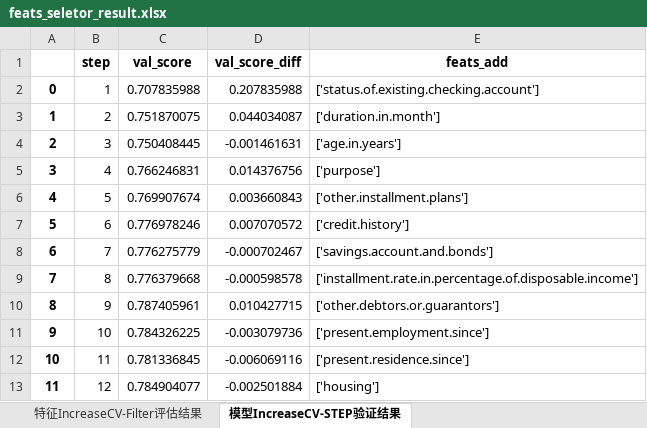
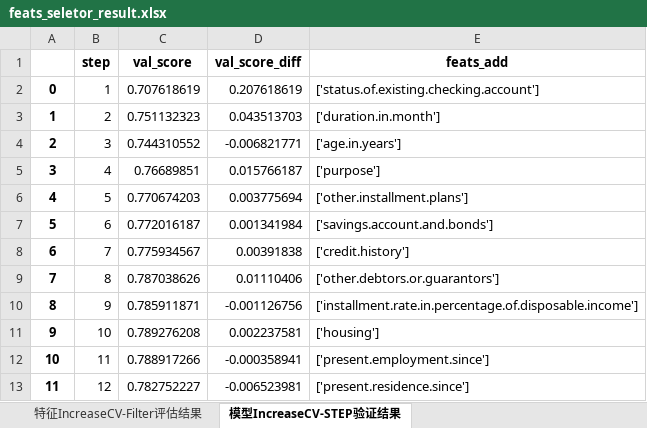
Before and after one commit to whyjust/wgcpy, an Excel workbook: result/feats_seletor_result.xlsx, sheet 模型IncreaseCV-STEP验证结果, drawn as a sheet; values as stored, in another font and other column widths than the file's, no borders; the diff names each change by its address in the sheet, - before the commit and + after, or states it on an @@ line.

```diff
--- a/result/feats_seletor_result.xlsx (sheet 模型IncreaseCV-STEP验证结果)
+++ b/result/feats_seletor_result.xlsx (sheet 模型IncreaseCV-STEP验证结果)
-C2 (val_score): 0.707835988
+C2 (val_score): 0.707618619
-D2 (val_score_diff): 0.207835988
+D2 (val_score_diff): 0.207618619
-C3 (val_score): 0.751870075
+C3 (val_score): 0.751132323
-D3 (val_score_diff): 0.044034087
+D3 (val_score_diff): 0.043513703
-C4 (val_score): 0.750408445
+C4 (val_score): 0.744310552
-D4 (val_score_diff): -0.001461631
+D4 (val_score_diff): -0.006821771
-C5 (val_score): 0.766246831
+C5 (val_score): 0.76689851
-D5 (val_score_diff): 0.014376756
+D5 (val_score_diff): 0.015766187
-C6 (val_score): 0.769907674
+C6 (val_score): 0.770674203
-D6 (val_score_diff): 0.003660843
+D6 (val_score_diff): 0.003775694
-C7 (val_score): 0.776978246
+C7 (val_score): 0.772016187
-D7 (val_score_diff): 0.007070572
+D7 (val_score_diff): 0.001341984
-E7 (feats_add): ['credit.history']
+E7 (feats_add): ['savings.account.and.bonds']
-C8 (val_score): 0.776275779
+C8 (val_score): 0.775934567
-D8 (val_score_diff): -0.000702467
+D8 (val_score_diff): 0.00391838
-E8 (feats_add): ['savings.account.and.bonds']
+E8 (feats_add): ['credit.history']
-C9 (val_score): 0.776379668
+C9 (val_score): 0.787038626
-D9 (val_score_diff): -0.000598578
+D9 (val_score_diff): 0.01110406
-E9 (feats_add): ['installment.rate.in.percentage.of.disposable.income']
+E9 (feats_add): ['other.debtors.or.guarantors']
-C10 (val_score): 0.787405961
+C10 (val_score): 0.785911871
-D10 (val_score_diff): 0.010427715
+D10 (val_score_diff): -0.001126756
-E10 (feats_add): ['other.debtors.or.guarantors']
+E10 (feats_add): ['installment.rate.in.percentage.of.disposable.income']
-C11 (val_score): 0.784326225
+C11 (val_score): 0.789276208
-D11 (val_score_diff): -0.003079736
+D11 (val_score_diff): 0.002237581
-E11 (feats_add): ['present.employment.since']
+E11 (feats_add): ['housing']
-C12 (val_score): 0.781336845
+C12 (val_score): 0.788917266
-D12 (val_score_diff): -0.006069116
+D12 (val_score_diff): -0.000358941
-E12 (feats_add): ['present.residence.since']
+E12 (feats_add): ['present.employment.since']
-C13 (val_score): 0.784904077
+C13 (val_score): 0.782752227
-D13 (val_score_diff): -0.002501884
+D13 (val_score_diff): -0.006523981
-E13 (feats_add): ['housing']
+E13 (feats_add): ['present.residence.since']
```
Also changed, not shown: sheet 特征IncreaseCV-Filter评估结果, sheet 模型CV-95.00%Importance结果, sheet 模型CV-Result评估结果, 3 other files.
